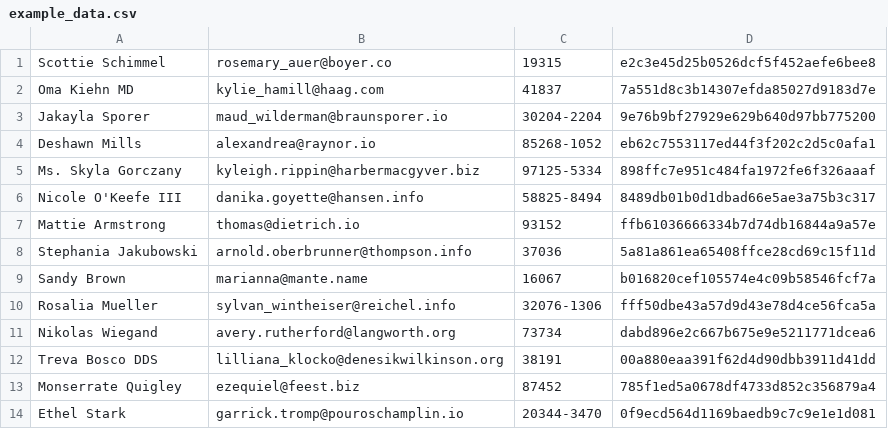
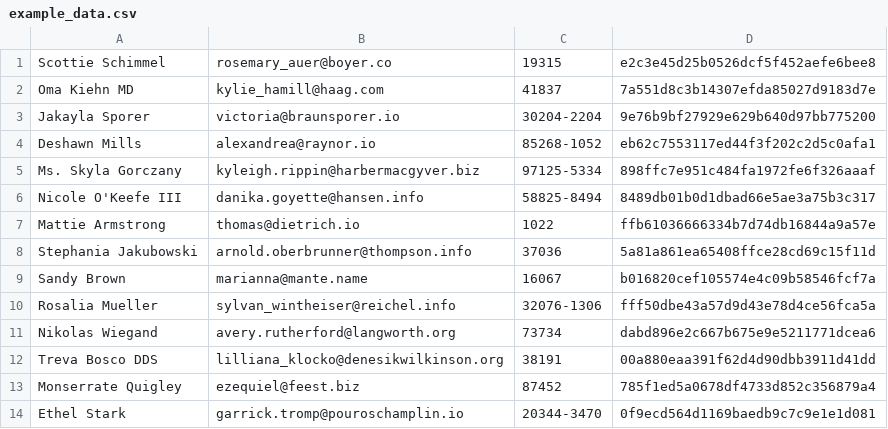
Before and after one commit to guy-roberts/seeing_csv_diffs, a CSV file: example_data.csv, drawn as a sheet; only a part is shown.

Commit message:
A little change

```diff
--- a/example_data.csv
+++ b/example_data.csv
@@ -2,3 +2,3 @@ Scottie Schimmel, rosemary_auer@boyer.co, 19315, e2c3e45d25b0526dcf5f452aefe6bee
 Oma Kiehn MD, kylie_hamill@haag.com, 41837, 7a551d8c3b14307efda85027d9183d7e
-Jakayla Sporer, maud_wilderman@braunsporer.io, 30204-2204, 9e76b9bf27929e629b640d97bb775200
+Jakayla Sporer, victoria@braunsporer.io, 30204-2204, 9e76b9bf27929e629b640d97bb775200
 Deshawn Mills, alexandrea@raynor.io, 85268-1052, eb62c7553117ed44f3f202c2d5c0afa1
@@ -6,3 +6,3 @@ Ms. Skyla Gorczany, kyleigh.rippin@harbermacgyver.biz, 97125-5334, 898ffc7e951c4
 Nicole O'Keefe III, danika.goyette@hansen.info, 58825-8494, 8489db01b0d1dbad66e5ae3a75b3c317
-Mattie Armstrong, thomas@dietrich.io, 93152, ffb61036666334b7d74db16844a9a57e
+Mattie Armstrong, thomas@dietrich.io, 1022, ffb61036666334b7d74db16844a9a57e
 Stephania Jakubowski, arnold.oberbrunner@thompson.info, 37036, 5a81a861ea65408ffce28cd69c15f11d
```
